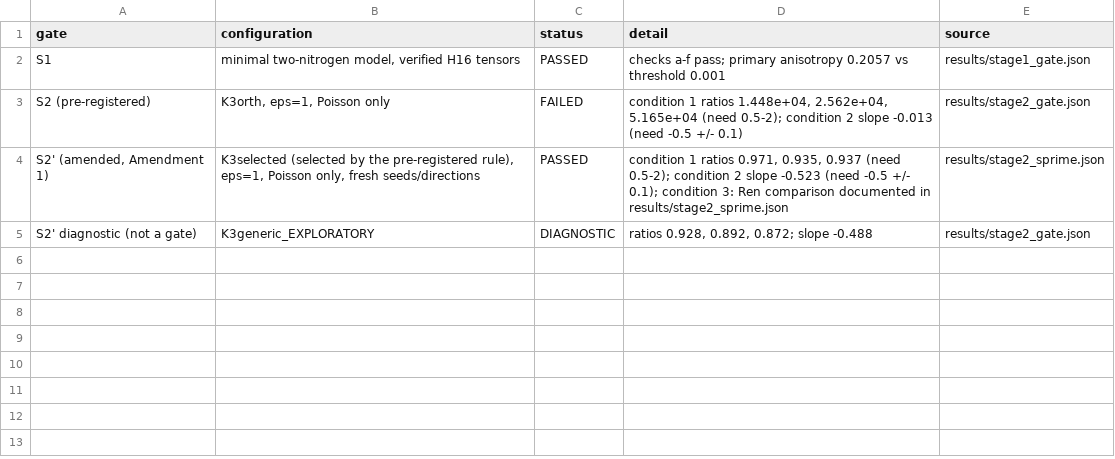
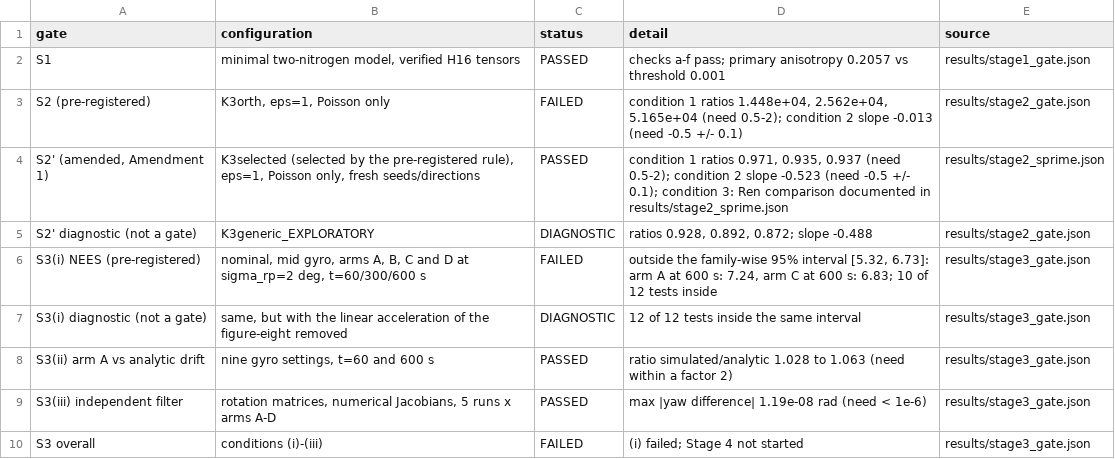
Before and after one commit to ujeshauchitha-glitch/drone-compass, a CSV file: results/gate_table.csv, drawn as a sheet.

Commit message:
Stage 3 complete: decision question NO (0/390), Gate S3(i) failed, exploratory soft-iron/no-soft-iron, observability, snapshot, kappa; Stage 4 not started

```diff
--- a/results/gate_table.csv
+++ b/results/gate_table.csv
@@ -5 +5,6 @@ S2 (pre-registered),"K3orth, eps=1, Poisson only",FAILED,"condition 1 ratios 1.4
 S2' diagnostic (not a gate),K3generic_EXPLORATORY,DIAGNOSTIC,"ratios 0.928, 0.892, 0.872; slope -0.488",results/stage2_gate.json
+S3(i) NEES (pre-registered),"nominal, mid gyro, arms A, B, C and D at sigma_rp=2 deg, t=60/300/600 s",FAILED,"outside the family-wise 95% interval [5.32, 6.73]: arm A at 600 s: 7.24, arm C at 600 s: 6.83; 10 of 12 tests inside",results/stage3_gate.json
+S3(i) diagnostic (not a gate),"same, but with the linear acceleration of the figure-eight removed",DIAGNOSTIC,12 of 12 tests inside the same interval,results/stage3_gate.json
+S3(ii) arm A vs analytic drift,"nine gyro settings, t=60 and 600 s",PASSED,ratio simulated/analytic 1.028 to 1.063 (need within a factor 2),results/stage3_gate.json
+S3(iii) independent filter,"rotation matrices, numerical Jacobians, 5 runs x arms A-D",PASSED,max |yaw difference| 1.19e-08 rad (need < 1e-6),results/stage3_gate.json
+S3 overall,conditions (i)-(iii),FAILED,(i) failed; Stage 4 not started,results/stage3_gate.json
```
Also changed, not shown: 10 other files.
